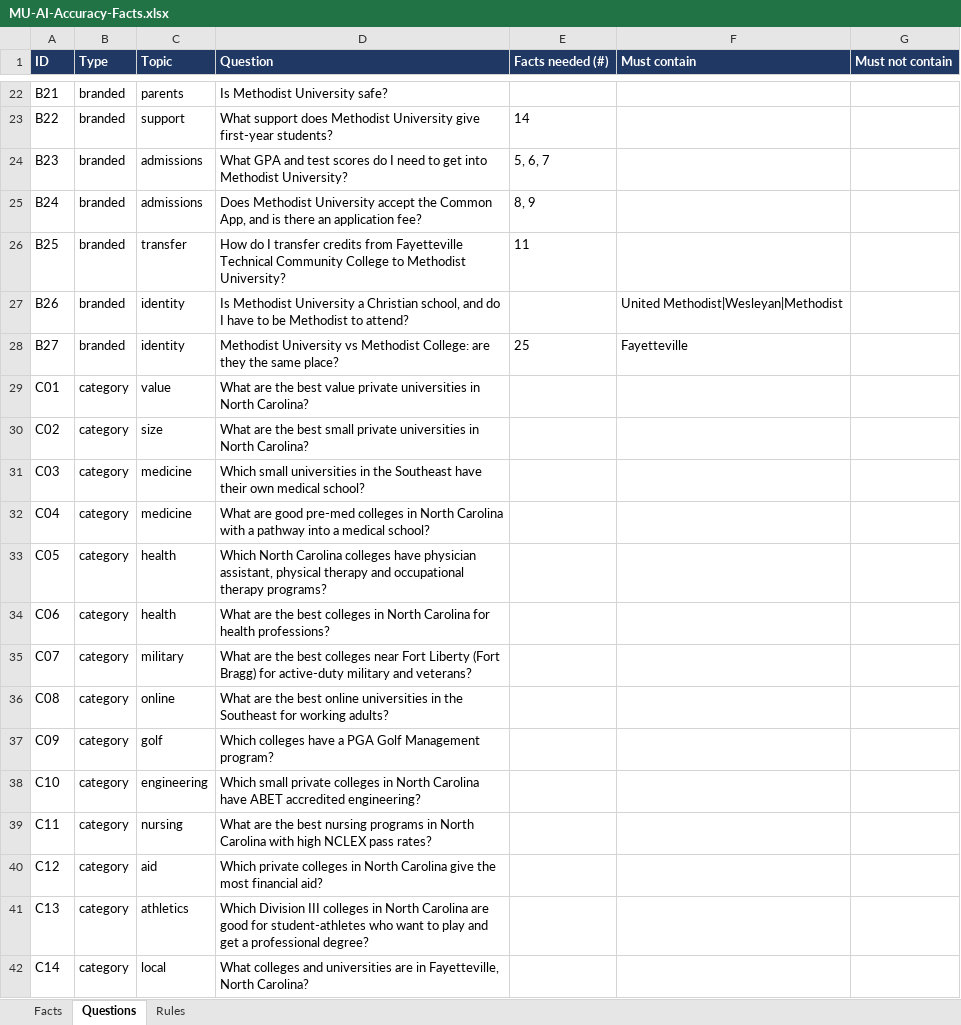
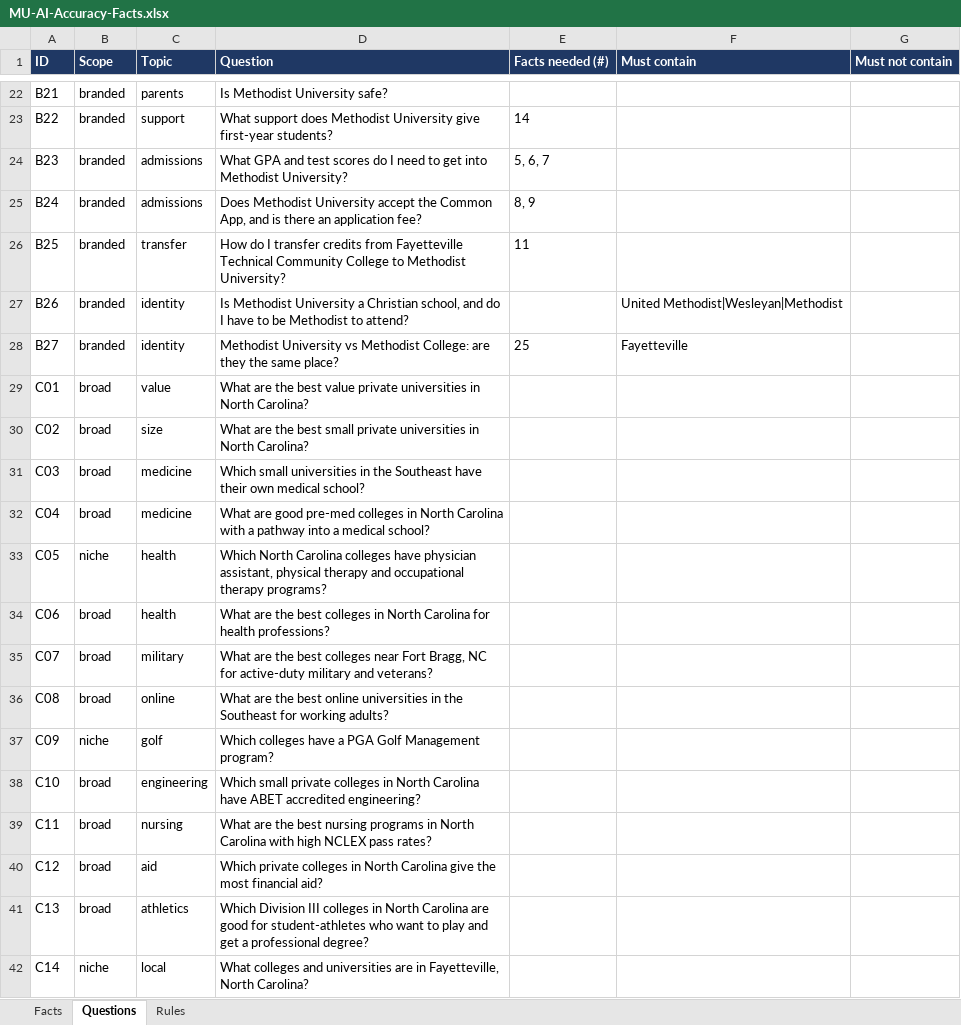
Before and after one commit to tarantis-max/main, an Excel workbook: deliverables/MU-AI-Accuracy-Facts.xlsx, sheet Questions, drawn as a sheet; only a part is shown, gaps mark what is left out; values as stored, in another font and other column widths than the file's, no borders; the diff covers the shown part only; the diff names each change by its address in the sheet, - before the commit and + after, or states it on an @@ line.

```diff
--- a/deliverables/MU-AI-Accuracy-Facts.xlsx (sheet Questions)
+++ b/deliverables/MU-AI-Accuracy-Facts.xlsx (sheet Questions)
-B1: Type
+B1: Scope
-B29:B32 (Scope): category
+B29:B32 (Scope): broad
-B33 (Scope): category
+B33 (Scope): niche
-B34:B36 (Scope): category
+B34:B36 (Scope): broad
-D35 (Question): …near Fort Liberty (Fort Bragg) for active-duty…
+D35 (Question): …near Fort Bragg, NC for active-duty…
-B37 (Scope): category
+B37 (Scope): niche
-B38:B41 (Scope): category
+B38:B41 (Scope): broad
-B42 (Scope): category
+B42 (Scope): niche
```
Also changed, not shown: 32 edited cells elsewhere in this sheet, sheet Rules, 7 other files.
